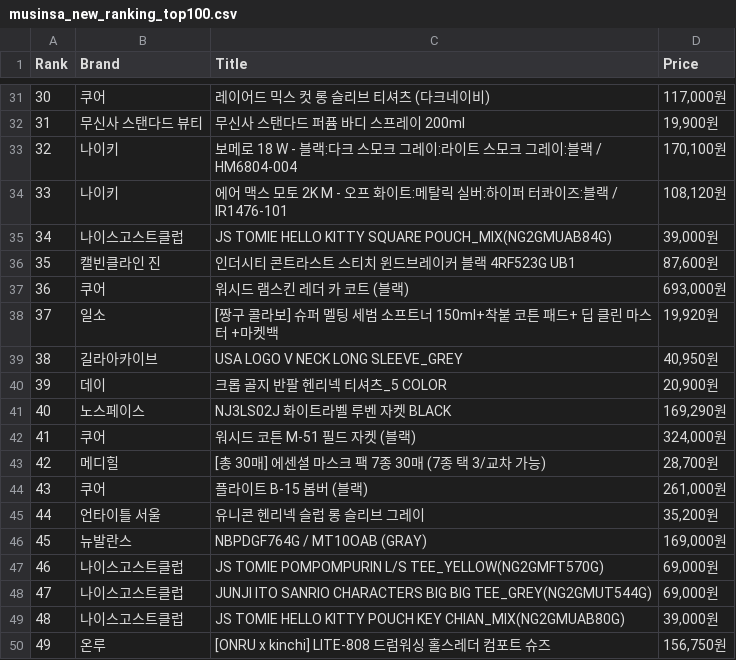
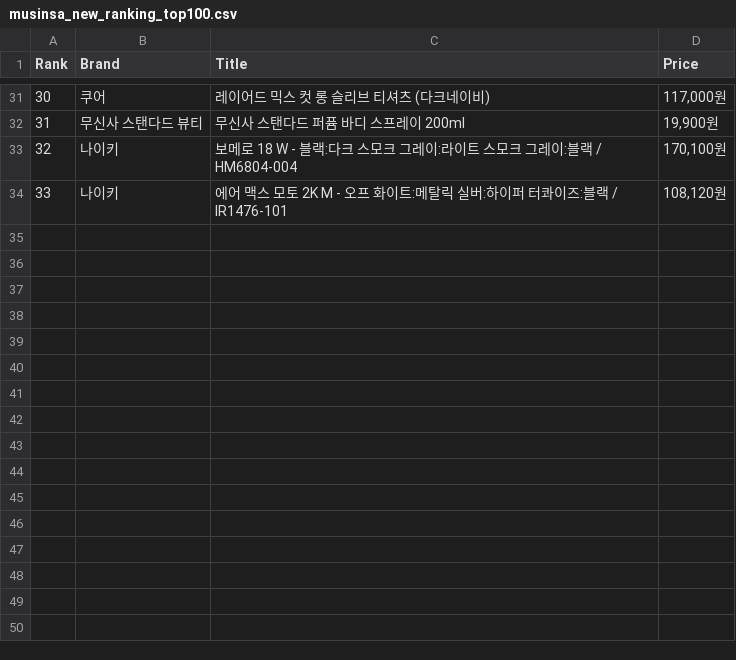
Before and after one commit to KOO-SEUNGHOE/musinsa-project, a CSV file: musinsa_new_ranking_top100.csv, drawn as a sheet; only a part is shown, gaps mark what is left out; the diff names each change by its address in the sheet, - before the commit and + after, or states it on an @@ line.

```diff
--- a/musinsa_new_ranking_top100.csv
+++ b/musinsa_new_ranking_top100.csv
-row 35: 34 | 나이스고스트클럽 | JS TOMIE HELLO KITTY SQUARE POUCH_MIX(NG2GMUAB84G) | 39,000원
-row 36: 35 | 캘빈클라인 진 | 인더시티 콘트라스트 스티치 윈드브레이커 블랙 4RF523G UB1 | 87,600원
-row 37: 36 | 쿠어 | 워시드 램스킨 레더 카 코트 (블랙) | 693,000원
-row 38: 37 | 일소 | [짱구 콜라보] 슈퍼 멜팅 세범 소프트너 150ml+착붙 코튼 패드+ 딥 클린 마스터 +마켓백 | 19,920원
-row 39: 38 | 길라아카이브 | USA LOGO V NECK LONG SLEEVE_GREY | 40,950원
-row 40: 39 | 데이 | 크롭 골지 반팔 헨리넥 티셔츠_5 COLOR | 20,900원
-row 41: 40 | 노스페이스 | NJ3LS02J 화이트라벨 루벤 자켓 BLACK | 169,290원
-row 42: 41 | 쿠어 | 워시드 코튼 M-51 필드 자켓 (블랙) | 324,000원
-row 43: 42 | 메디힐 | [총 30매] 에센셜 마스크 팩 7종 30매 (7종 택 3/교차 가능) | 28,700원
-row 44: 43 | 쿠어 | 플라이트 B-15 봄버 (블랙) | 261,000원
-row 45: 44 | 언타이틀 서울 | 유니콘 헨리넥 슬럽 롱 슬리브 그레이 | 35,200원
-row 46: 45 | 뉴발란스 | NBPDGF764G / MT10OAB (GRAY) | 169,000원
-row 47: 46 | 나이스고스트클럽 | JS TOMIE POMPOMPURIN L/S TEE_YELLOW(NG2GMFT570G) | 69,000원
-row 48: 47 | 나이스고스트클럽 | JUNJI ITO SANRIO CHARACTERS BIG BIG TEE_GREY(NG2GMUT544G) | 69,000원
-row 49: 48 | 나이스고스트클럽 | JS TOMIE HELLO KITTY POUCH KEY CHIAN_MIX(NG2GMUAB80G) | 39,000원
-row 50: 49 | 온루 | [ONRU x kinchi] LITE-808 드럼워싱 홀스레더 컴포트 슈즈 | 156,750원
```
